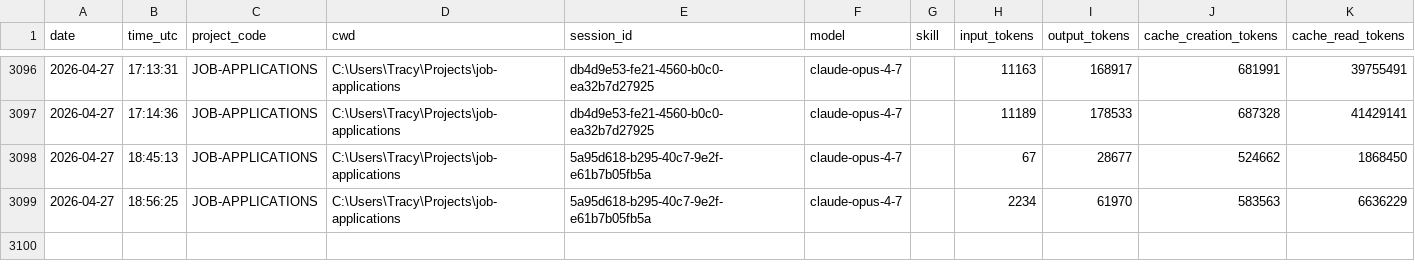
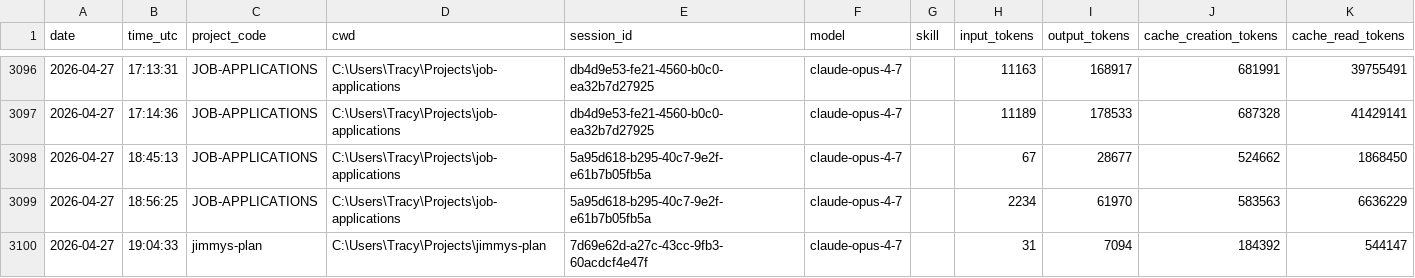
Before and after one commit to jrhoades1/claude-tracking, a CSV file: sessions.csv, drawn as a sheet; only a part is shown, gaps mark what is left out.

```diff
--- a/sessions.csv
+++ b/sessions.csv
@@ -3099 +3099,2 @@ date,time_utc,project_code,cwd,session_id,model,skill,input_tokens,output_tokens
 2026-04-27,18:56:25,JOB-APPLICATIONS,C:\Users\Tracy\Projects\job-applications,5a95d618-b295-40c7-9e2f-e61b7b05fb5a,claude-opus-4-7,,2234,61970,583563,6636229
+2026-04-27,19:04:33,jimmys-plan,C:\Users\Tracy\Projects\jimmys-plan,7d69e62d-a27c-43cc-9fb3-60acdcf4e47f,claude-opus-4-7,,31,7094,184392,544147
```
Also changed, not shown: 2 other files.
